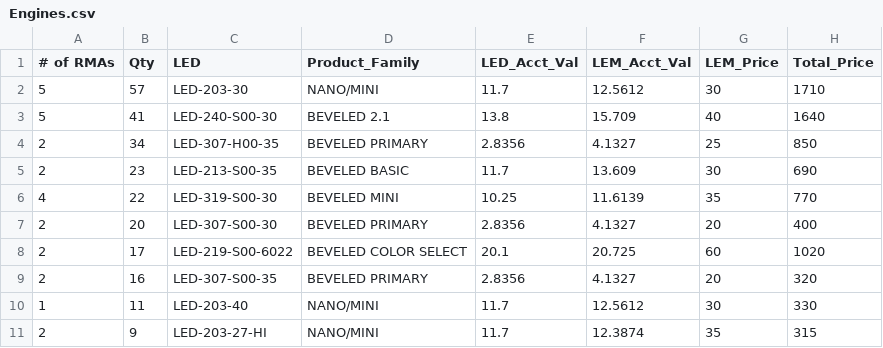
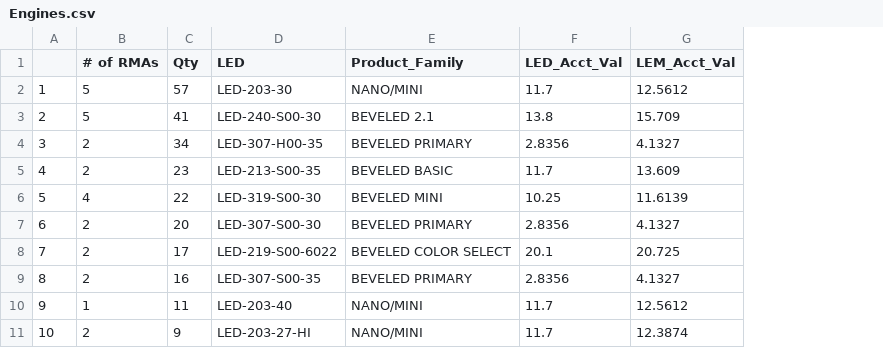
Before and after one commit to Vinladar/USAI, a CSV file: Code/Output/April_2021/Engines.csv, drawn as a sheet; only a part is shown; removed rows and columns are numbered as before the commit, all else as after; the diff names each change by its address in the sheet, - before the commit and + after, or states it on an @@ line.

```diff
--- a/Code/Output/April_2021/Engines.csv
+++ b/Code/Output/April_2021/Engines.csv
+column A, rows 2-11: 1 | 2 | 3 | 4 | 5 | 6 | 7 | 8 | 9 | 10
-column G (LEM_Price), rows 2-11: 30 | 40 | 25 | 30 | 35 | 20 | 60 | 20 | 30 | 35
-column H (Total_Price), rows 2-11: 1710 | 1640 | 850 | 690 | 770 | 400 | 1020 | 320 | 330 | 315
```
Also changed, not shown: Code/Output/April_2021/Drivers.csv, 1 other file.
